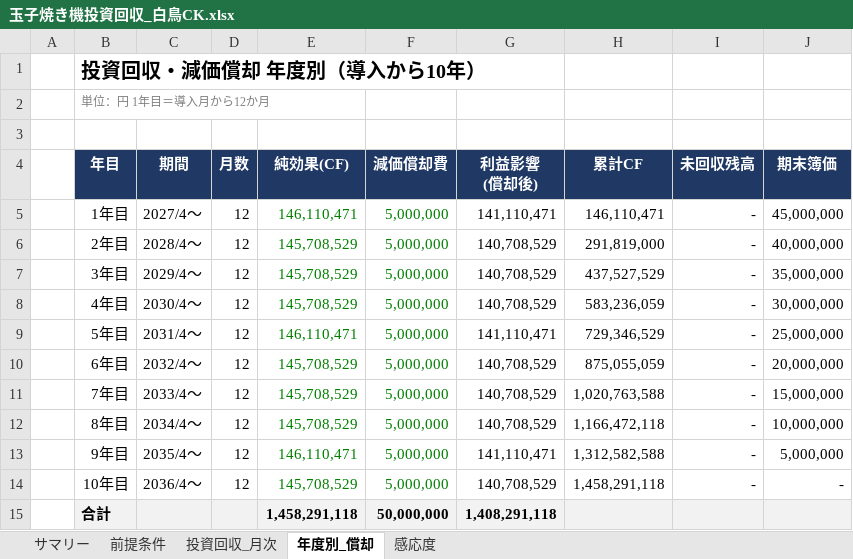
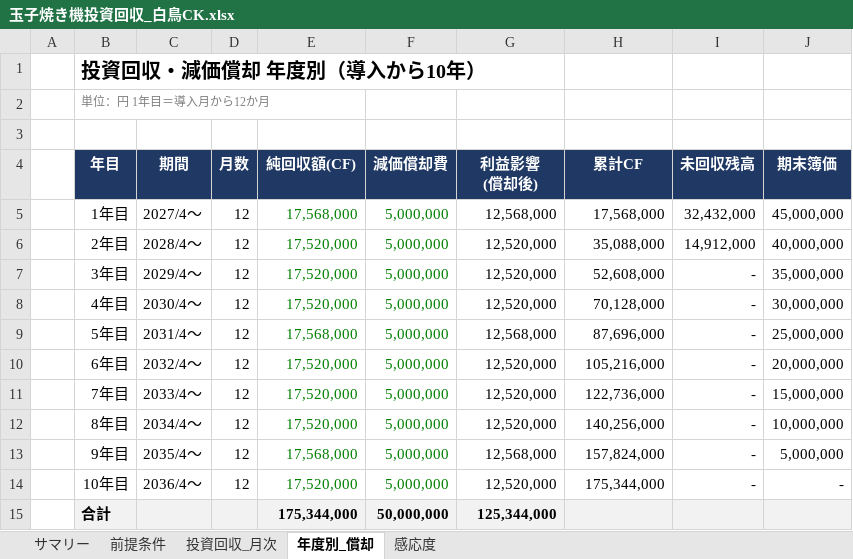
Before and after one commit to tanakashuhei-dotcom/shuhei0208, an Excel workbook: 玉子焼き機投資回収_白鳥CK.xlsx, sheet 年度別_償却, drawn as a sheet; values as stored, in another font and other column widths than the file's, no borders; charts and pictures not drawn; the diff names each change by its address in the sheet, - before the commit and + after, or states it on an @@ line.

```diff
--- a/玉子焼き機投資回収_白鳥CK.xlsx (sheet 年度別_償却)
+++ b/玉子焼き機投資回収_白鳥CK.xlsx (sheet 年度別_償却)
-E4: 純効果(CF)
+E4: 純回収額(CF)
-E5 (純回収額(CF)): 146,110,471
+E5 (純回収額(CF)): 17,568,000
-G5 (利益影響 (償却後)): 141,110,471
+G5 (利益影響 (償却後)): 12,568,000
-H5 (累計CF): 146,110,471
+H5 (累計CF): 17,568,000
-I5 (未回収残高): -
+I5 (未回収残高): 32,432,000
-E6:E8 (純回収額(CF)): 145,708,529
+E6:E8 (純回収額(CF)): 17,520,000
-G6:G8 (利益影響 (償却後)): 140,708,529
+G6:G8 (利益影響 (償却後)): 12,520,000
-H6 (累計CF): 291,819,000
+H6 (累計CF): 35,088,000
-I6 (未回収残高): -
+I6 (未回収残高): 14,912,000
-H7 (累計CF): 437,527,529
+H7 (累計CF): 52,608,000
-H8 (累計CF): 583,236,059
+H8 (累計CF): 70,128,000
-E9 (純回収額(CF)): 146,110,471
+E9 (純回収額(CF)): 17,568,000
-G9 (利益影響 (償却後)): 141,110,471
+G9 (利益影響 (償却後)): 12,568,000
-H9 (累計CF): 729,346,529
+H9 (累計CF): 87,696,000
-E10:E12 (純回収額(CF)): 145,708,529
+E10:E12 (純回収額(CF)): 17,520,000
-G10:G12 (利益影響 (償却後)): 140,708,529
+G10:G12 (利益影響 (償却後)): 12,520,000
-H10 (累計CF): 875,055,059
+H10 (累計CF): 105,216,000
-H11 (累計CF): 1,020,763,588
+H11 (累計CF): 122,736,000
-H12 (累計CF): 1,166,472,118
+H12 (累計CF): 140,256,000
-E13 (純回収額(CF)): 146,110,471
+E13 (純回収額(CF)): 17,568,000
-G13 (利益影響 (償却後)): 141,110,471
+G13 (利益影響 (償却後)): 12,568,000
-H13 (累計CF): 1,312,582,588
+H13 (累計CF): 157,824,000
-E14 (純回収額(CF)): 145,708,529
+E14 (純回収額(CF)): 17,520,000
-G14 (利益影響 (償却後)): 140,708,529
+G14 (利益影響 (償却後)): 12,520,000
-H14 (累計CF): 1,458,291,118
+H14 (累計CF): 175,344,000
-E15 (純回収額(CF)): 1,458,291,118
+E15 (純回収額(CF)): 175,344,000
-G15 (利益影響 (償却後)): 1,408,291,118
+G15 (利益影響 (償却後)): 125,344,000
```
Also changed, not shown: sheet 投資回収_月次, sheet 前提条件, sheet 感応度, sheet サマリー, charts or pictures.
